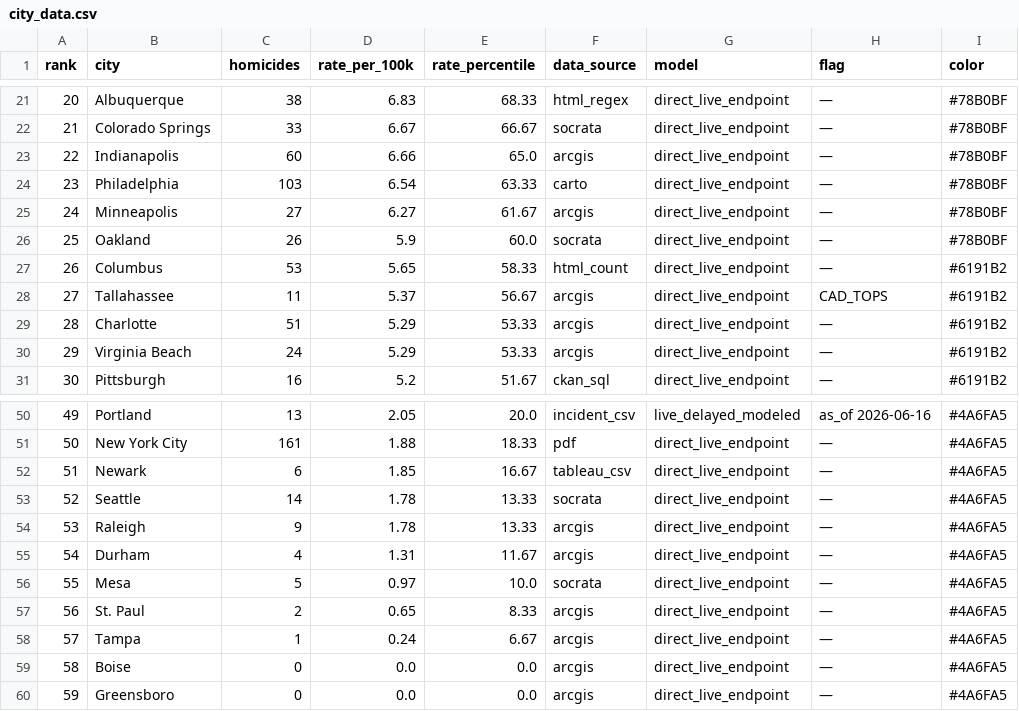
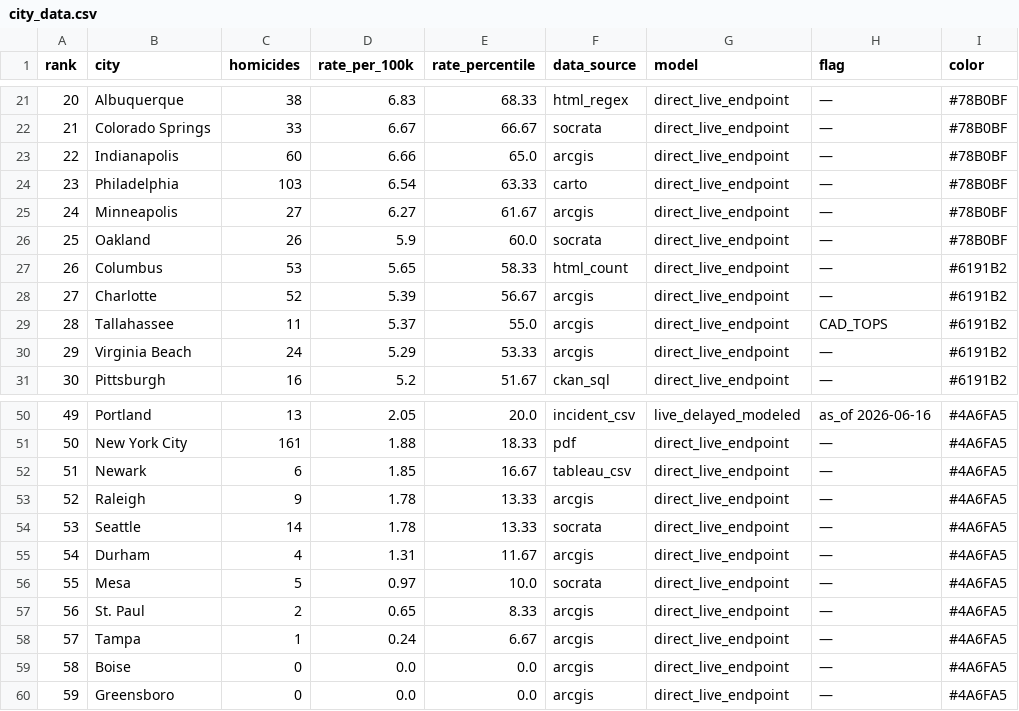
Before and after one commit to ro00archworkall/homicide_tracker, a CSV file: src/data/city_data.csv, drawn as a sheet; only a part is shown, gaps mark what is left out.

```diff
--- a/src/data/city_data.csv
+++ b/src/data/city_data.csv
@@ -27,4 +27,4 @@ rank,city,homicides,rate_per_100k,rate_percentile,data_source,model,flag,color
 26,Columbus,53,5.65,58.33,html_count,direct_live_endpoint,—,#6191B2
-27,Tallahassee,11,5.37,56.67,arcgis,direct_live_endpoint,CAD_TOPS,#6191B2
-28,Charlotte,51,5.29,53.33,arcgis,direct_live_endpoint,—,#6191B2
+27,Charlotte,52,5.39,56.67,arcgis,direct_live_endpoint,—,#6191B2
+28,Tallahassee,11,5.37,55.0,arcgis,direct_live_endpoint,CAD_TOPS,#6191B2
 29,Virginia Beach,24,5.29,53.33,arcgis,direct_live_endpoint,—,#6191B2
@@ -52,4 +52,4 @@ rank,city,homicides,rate_per_100k,rate_percentile,data_source,model,flag,color
 51,Newark,6,1.85,16.67,tableau_csv,direct_live_endpoint,—,#4A6FA5
-52,Seattle,14,1.78,13.33,socrata,direct_live_endpoint,—,#4A6FA5
-53,Raleigh,9,1.78,13.33,arcgis,direct_live_endpoint,—,#4A6FA5
+52,Raleigh,9,1.78,13.33,arcgis,direct_live_endpoint,—,#4A6FA5
+53,Seattle,14,1.78,13.33,socrata,direct_live_endpoint,—,#4A6FA5
 54,Durham,4,1.31,11.67,arcgis,direct_live_endpoint,—,#4A6FA5
```
Also changed, not shown: 1 other file.
